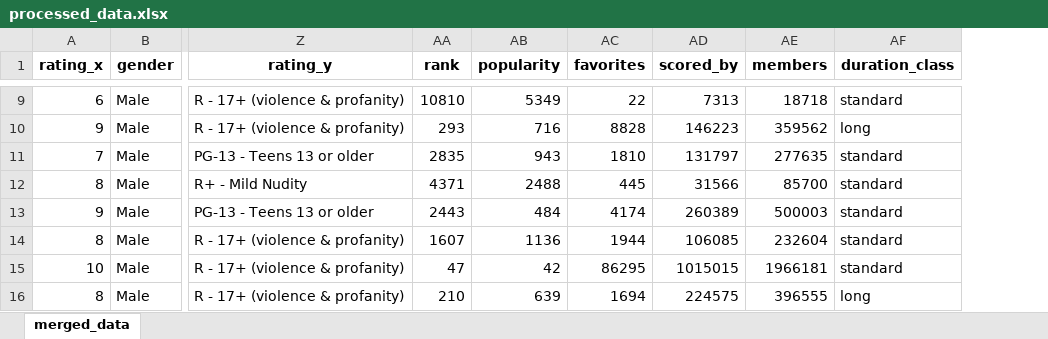
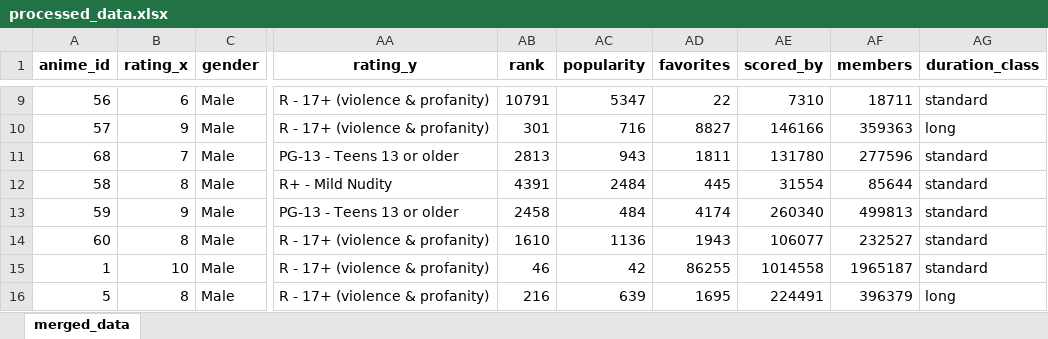
Before and after one commit to GitRadiation/anime_dataset_generator, an Excel workbook: processed_data.xlsx, sheet merged_data, drawn as a sheet; only a part is shown, gaps mark what is left out; values as stored, in another font and other column widths than the file's, no borders; addresses are those after the commit; the diff covers the shown part only; the diff names each change by its address in the sheet, - before the commit and + after, or states it on an @@ line.

Commit message:
recomienda ids de animes

```diff
--- a/processed_data.xlsx (sheet merged_data)
+++ b/processed_data.xlsx (sheet merged_data)
+column A (anime_id), rows 9-16: 56 | 57 | 68 | 58 | 59 | 60 | 1 | 5
-AB9 (rank): 10810
+AB9 (rank): 10791
-AC9 (popularity): 5349
+AC9 (popularity): 5347
-AE9 (scored_by): 7313
+AE9 (scored_by): 7310
-AF9 (members): 18718
+AF9 (members): 18711
-AB10 (rank): 293
+AB10 (rank): 301
-AD10 (favorites): 8828
+AD10 (favorites): 8827
-AE10 (scored_by): 146223
+AE10 (scored_by): 146166
-AF10 (members): 359562
+AF10 (members): 359363
-AB11 (rank): 2835
+AB11 (rank): 2813
-AD11 (favorites): 1810
+AD11 (favorites): 1811
-AE11 (scored_by): 131797
+AE11 (scored_by): 131780
-AF11 (members): 277635
+AF11 (members): 277596
-AB12 (rank): 4371
+AB12 (rank): 4391
-AC12 (popularity): 2488
+AC12 (popularity): 2484
-AE12 (scored_by): 31566
+AE12 (scored_by): 31554
-AF12 (members): 85700
+AF12 (members): 85644
-AB13 (rank): 2443
+AB13 (rank): 2458
-AE13 (scored_by): 260389
+AE13 (scored_by): 260340
-AF13 (members): 500003
+AF13 (members): 499813
-AB14 (rank): 1607
+AB14 (rank): 1610
-AD14 (favorites): 1944
+AD14 (favorites): 1943
-AE14 (scored_by): 106085
+AE14 (scored_by): 106077
-AF14 (members): 232604
+AF14 (members): 232527
-AB15 (rank): 47
+AB15 (rank): 46
-AD15 (favorites): 86295
+AD15 (favorites): 86255
-AE15 (scored_by): 1015015
+AE15 (scored_by): 1014558
-AF15 (members): 1966181
+AF15 (members): 1965187
-AB16 (rank): 210
+AB16 (rank): 216
-AD16 (favorites): 1694
+AD16 (favorites): 1695
-AE16 (scored_by): 224575
+AE16 (scored_by): 224491
-AF16 (members): 396555
+AF16 (members): 396379
```
Also changed, not shown: 1436 edited cells elsewhere in this sheet, raw_data.xlsx, 6 other files.
